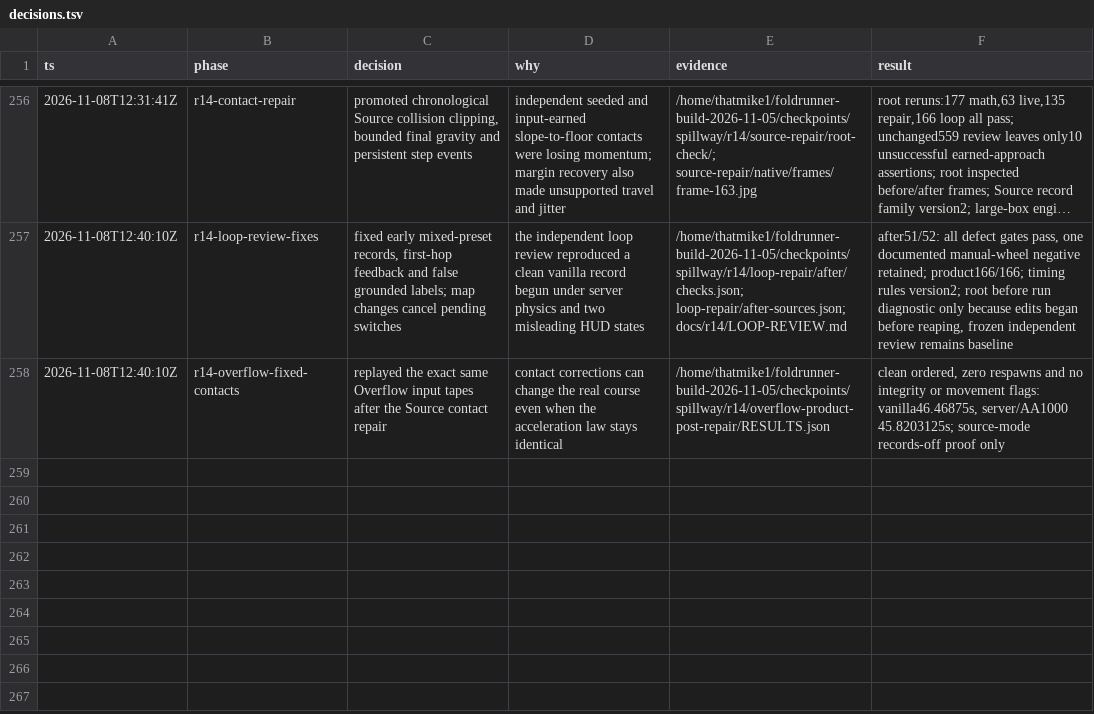
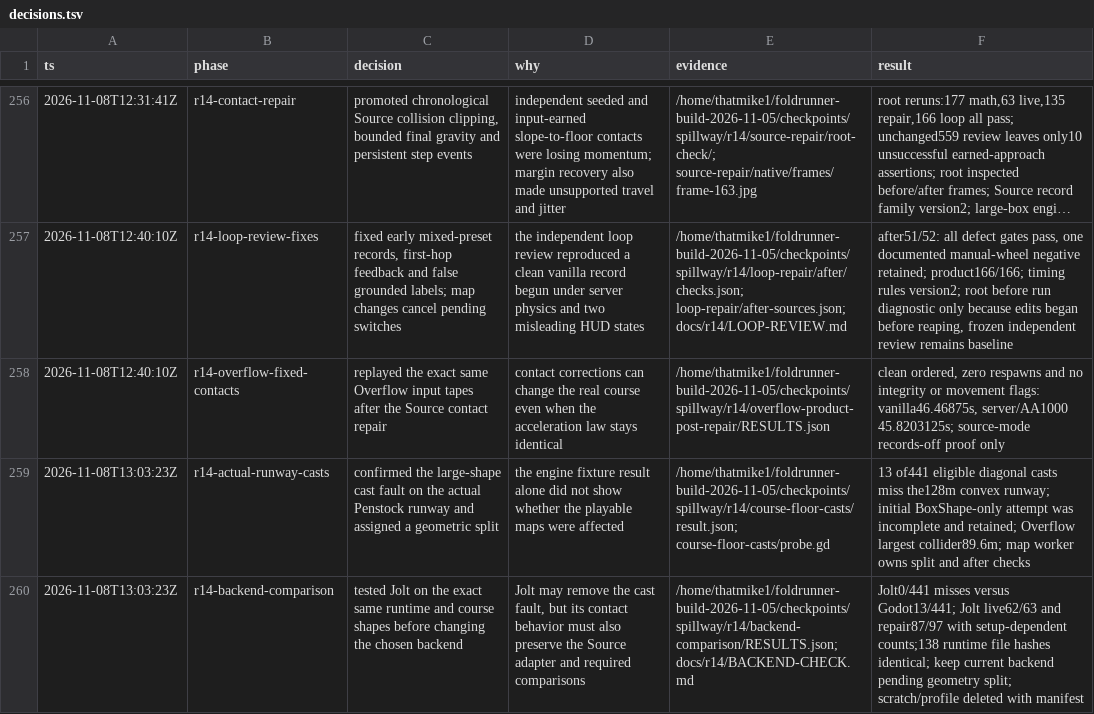
Before and after one commit to thatmike1/spillway, a TSV file: docs/reboot/decisions.tsv, drawn as a sheet; only a part is shown, gaps mark what is left out; long unchanged cells end in …; the diff names each change by its address in the sheet, - before the commit and + after, or states it on an @@ line.

Commit message:
chore: test actual runway casts on both physics backends (ccChat-general-rowb)

```diff
--- a/docs/reboot/decisions.tsv
+++ b/docs/reboot/decisions.tsv
+row 259: 2026-11-08T13:03:23Z | r14-actual-runway-casts | confirmed the large-shape cast fault on the actual Penstock runway and assigned a geometric split | the engine fixture result alone did not show whether the playable maps were affected | /home/thatmike1/foldrunner-build-2026-11-05/checkpoints/spillway/r14/course-floor-casts/result.json; course-floor-casts/probe.gd | 13 of441 eligible diagonal casts miss the128m convex runway; initial BoxShape-only attempt was incomplete and retained; Overflow largest collider89.6m; map worker owns split and after checks
+row 260: 2026-11-08T13:03:23Z | r14-backend-comparison | tested Jolt on the exact same runtime and course shapes before changing the chosen backend | Jolt may remove the cast fault, but its contact behavior must also preserve the Source adapter and required comparisons | /home/thatmike1/foldrunner-build-2026-11-05/checkpoints/spillway/r14/backend-comparison/RESULTS.json; docs/r14/BACKEND-CHECK.md | Jolt0/441 misses versus Godot13/441; Jolt live62/63 and repair87/97 with setup-dependent counts;138 runtime file hashes identical; keep current backend pending geometry split; scratch/profile deleted with manifest
```
Also changed, not shown: 1 other file.
